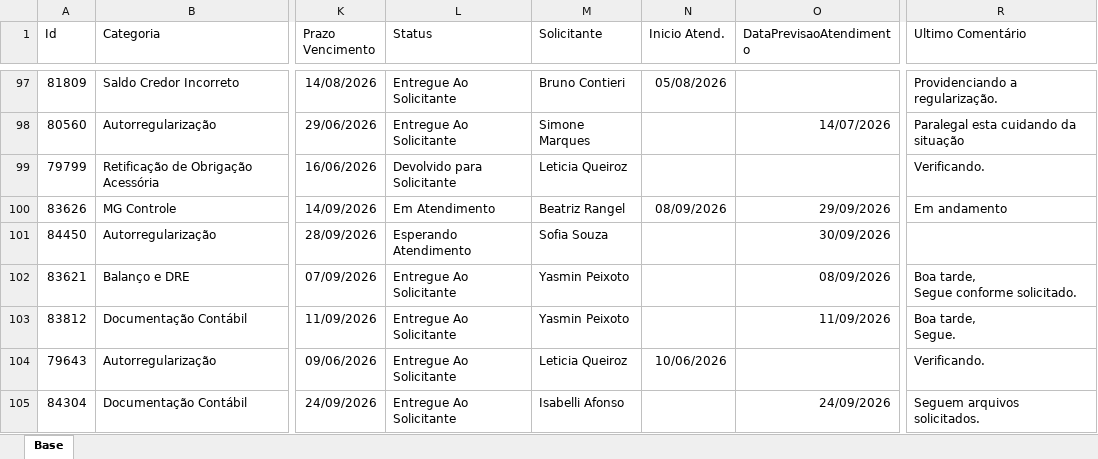
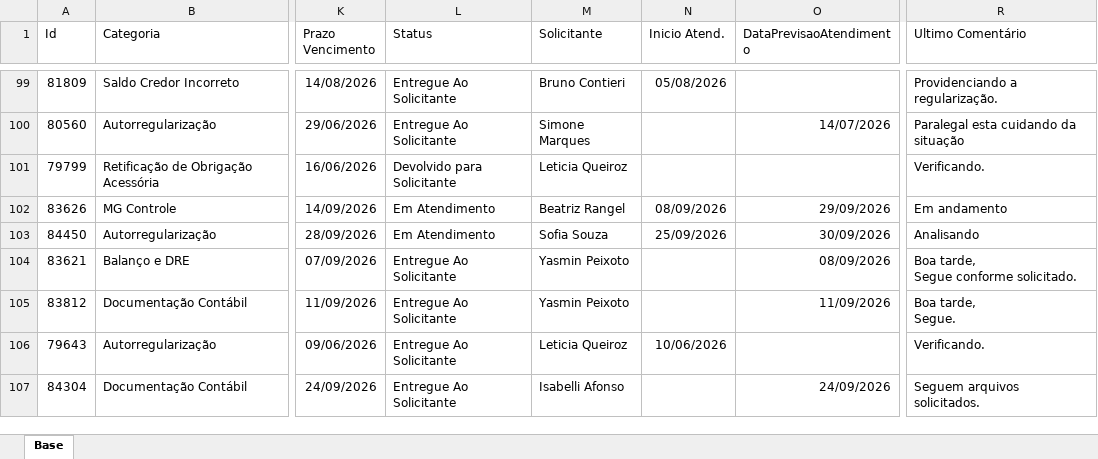
Before and after one commit to Controladoria-MG/Portal-dos-chamados, an Excel workbook: data/base.xlsx, sheet Base, drawn as a sheet; only a part is shown, gaps mark what is left out; values as stored, in another font and other column widths than the file's, no borders; table styles not drawn; addresses are those after the commit; the diff covers the shown part only; the diff names each change by its address in the sheet, - before the commit and + after, or states it on an @@ line.

```diff
--- a/data/base.xlsx (sheet Base)
+++ b/data/base.xlsx (sheet Base)
-L103 (Status): Esperando Atendimento
+L103 (Status): Em Atendimento
-N103 (Inicio Atend.): (empty)
+N103 (Inicio Atend.): 25/09/2026
-R103 (Ultimo Comentário): (empty)
+R103 (Ultimo Comentário): Analisando
```
Also changed, not shown: 9 added rows, 1 moved row and 58 edited cells elsewhere in this sheet, 8 other files.
